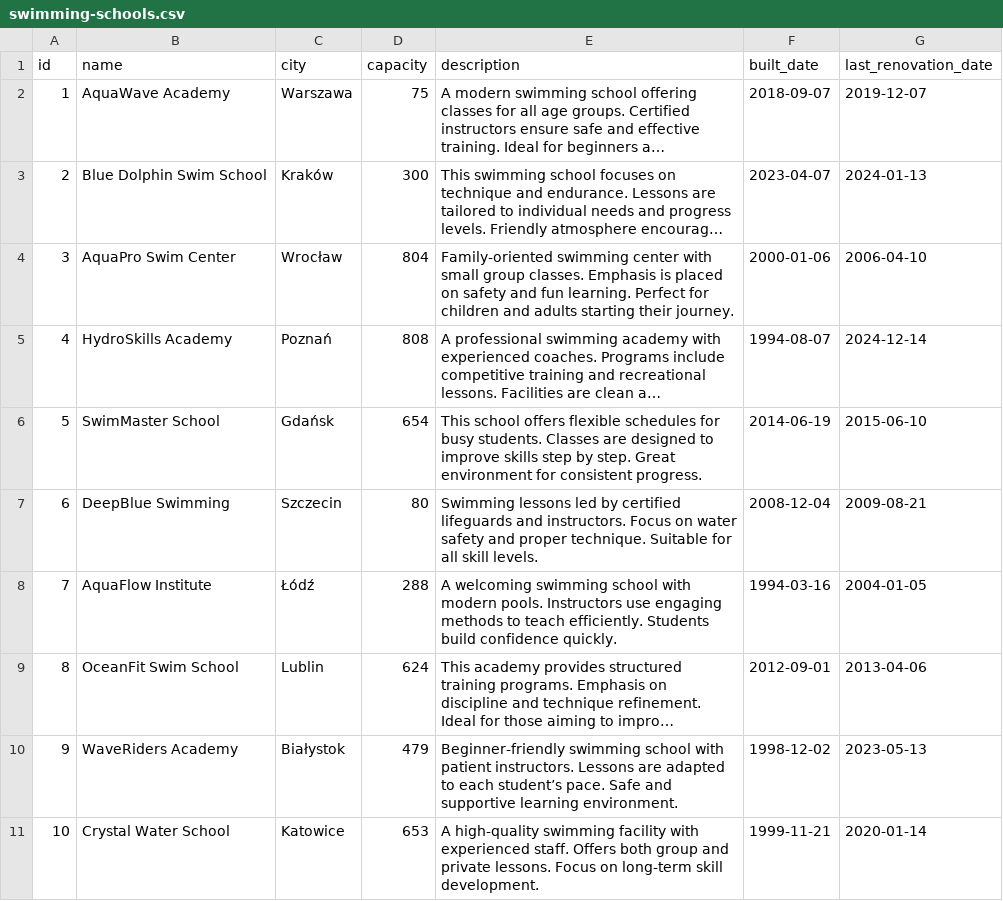
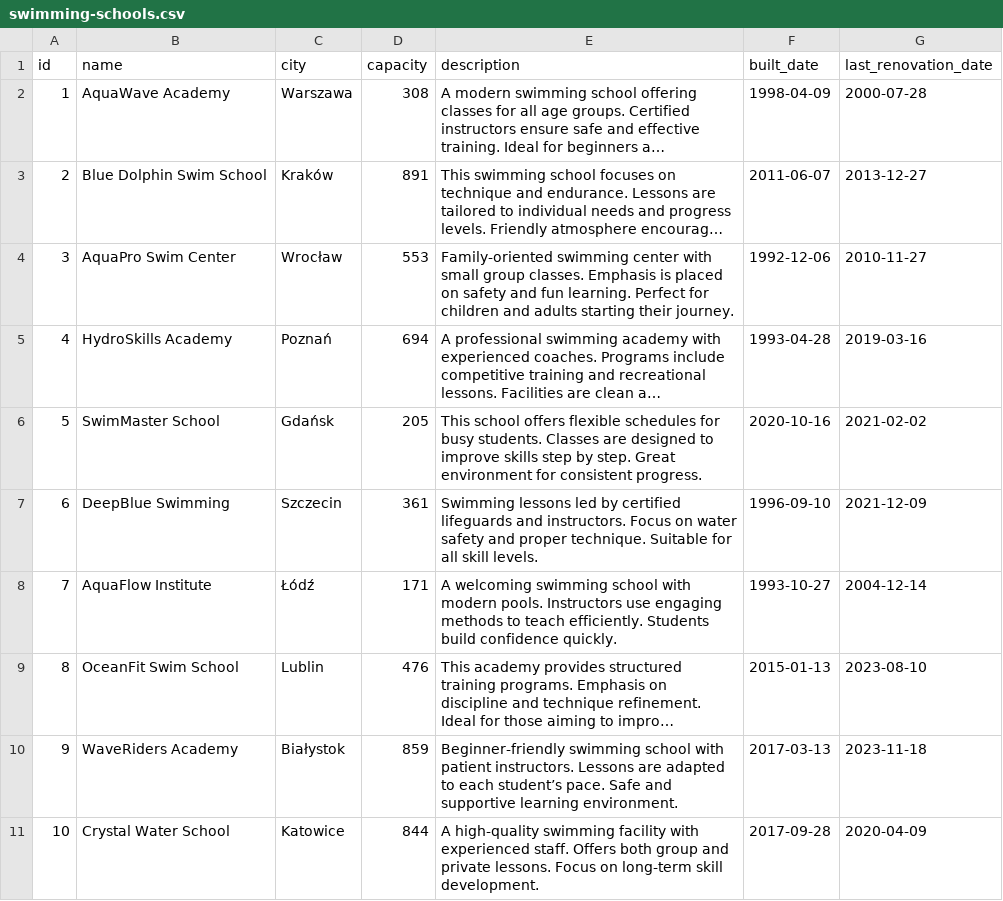
Before and after one commit to alekrol/oracle-docker, a CSV file: data-for-db-import/swimming-schools.csv, drawn as a sheet; only a part is shown; long unchanged cells end in …; the diff covers the shown part only; the diff names each change by its address in the sheet, - before the commit and + after, or states it on an @@ line.

```diff
--- a/data-for-db-import/swimming-schools.csv
+++ b/data-for-db-import/swimming-schools.csv
-D2 (capacity): 75
+D2 (capacity): 308
-F2 (built_date): 2018-09-07
+F2 (built_date): 1998-04-09
-G2 (last_renovation_date): 2019-12-07
+G2 (last_renovation_date): 2000-07-28
-D3 (capacity): 300
+D3 (capacity): 891
-F3 (built_date): 2023-04-07
+F3 (built_date): 2011-06-07
-G3 (last_renovation_date): 2024-01-13
+G3 (last_renovation_date): 2013-12-27
-D4 (capacity): 804
+D4 (capacity): 553
-F4 (built_date): 2000-01-06
+F4 (built_date): 1992-12-06
-G4 (last_renovation_date): 2006-04-10
+G4 (last_renovation_date): 2010-11-27
-D5 (capacity): 808
+D5 (capacity): 694
-F5 (built_date): 1994-08-07
+F5 (built_date): 1993-04-28
-G5 (last_renovation_date): 2024-12-14
+G5 (last_renovation_date): 2019-03-16
-D6 (capacity): 654
+D6 (capacity): 205
-F6 (built_date): 2014-06-19
+F6 (built_date): 2020-10-16
-G6 (last_renovation_date): 2015-06-10
+G6 (last_renovation_date): 2021-02-02
-D7 (capacity): 80
+D7 (capacity): 361
-F7 (built_date): 2008-12-04
+F7 (built_date): 1996-09-10
-G7 (last_renovation_date): 2009-08-21
+G7 (last_renovation_date): 2021-12-09
-D8 (capacity): 288
+D8 (capacity): 171
-F8 (built_date): 1994-03-16
+F8 (built_date): 1993-10-27
-G8 (last_renovation_date): 2004-01-05
+G8 (last_renovation_date): 2004-12-14
-D9 (capacity): 624
+D9 (capacity): 476
-F9 (built_date): 2012-09-01
+F9 (built_date): 2015-01-13
-G9 (last_renovation_date): 2013-04-06
+G9 (last_renovation_date): 2023-08-10
-D10 (capacity): 479
+D10 (capacity): 859
-F10 (built_date): 1998-12-02
+F10 (built_date): 2017-03-13
-G10 (last_renovation_date): 2023-05-13
+G10 (last_renovation_date): 2023-11-18
-D11 (capacity): 653
+D11 (capacity): 844
-F11 (built_date): 1999-11-21
+F11 (built_date): 2017-09-28
-G11 (last_renovation_date): 2020-01-14
+G11 (last_renovation_date): 2020-04-09
```
Also changed, not shown: 119 edited cells elsewhere in this file, example-data/first-names.csv, example-data/last-names.csv, 4 other files.
